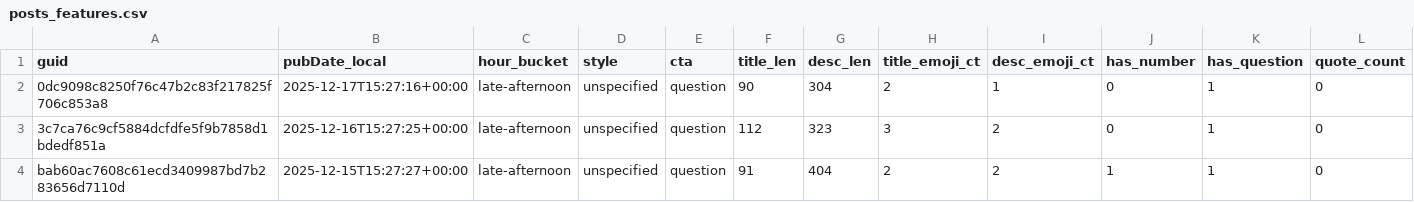
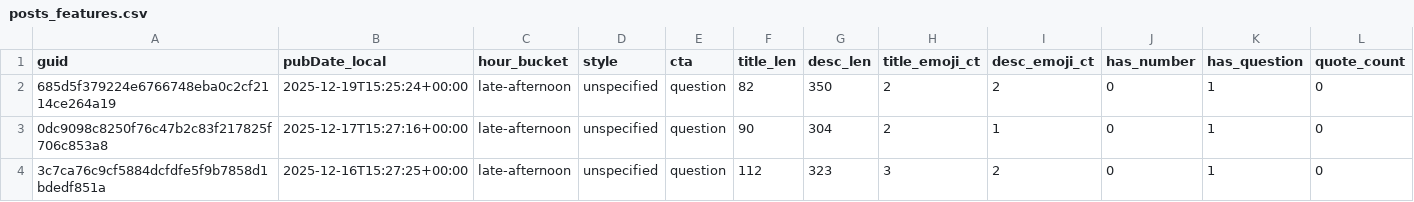
Before and after one commit to nikopastore/scalepilot-autopost, a CSV file: analytics/posts_features.csv, drawn as a sheet; only a part is shown; the shorter side is filled out with more unchanged rows; rows hold the shown columns only; the diff names each change by its address in the sheet, - before the commit and + after, or states it on an @@ line.

Commit message:
analytics: update reports [skip ci]

```diff
--- a/analytics/posts_features.csv
+++ b/analytics/posts_features.csv
+row 2: 685d5f379224e6766748eba0c2cf2114ce264a19 | 2025-12-19T15:25:24+00:00 | late-afternoon | unspecified | question | 82 | 350 | 2 | 2 | 0 | 1 | 0
```
Also changed, not shown: analytics/feature_summary.csv, 2 other files.
